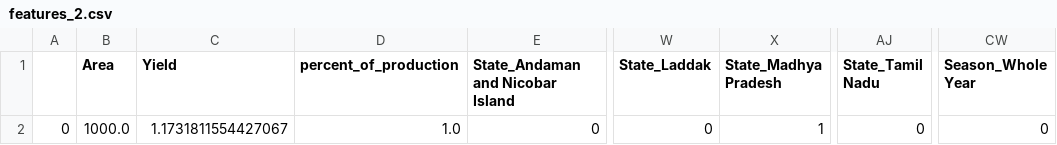
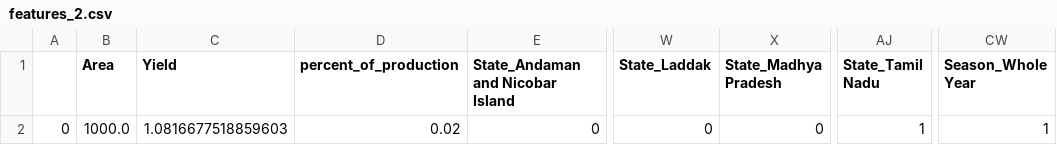
Before and after one commit to aryan619348/TARP, a CSV file: artifacts/features_2.csv, drawn as a sheet; only a part is shown, gaps mark what is left out; the diff names each change by its address in the sheet, - before the commit and + after, or states it on an @@ line.

```diff
--- a/artifacts/features_2.csv
+++ b/artifacts/features_2.csv
-C2 (Yield): 1.1731811554427067
+C2 (Yield): 1.0816677518859603
-D2 (percent_of_production): 1.0
+D2 (percent_of_production): 0.02
-X2 (State_Madhya Pradesh): 1
+X2 (State_Madhya Pradesh): 0
-AJ2 (State_Tamil Nadu): 0
+AJ2 (State_Tamil Nadu): 1
-CW2 (Season_Whole Year): 0
+CW2 (Season_Whole Year): 1
```
Also changed, not shown: 6 other files.
